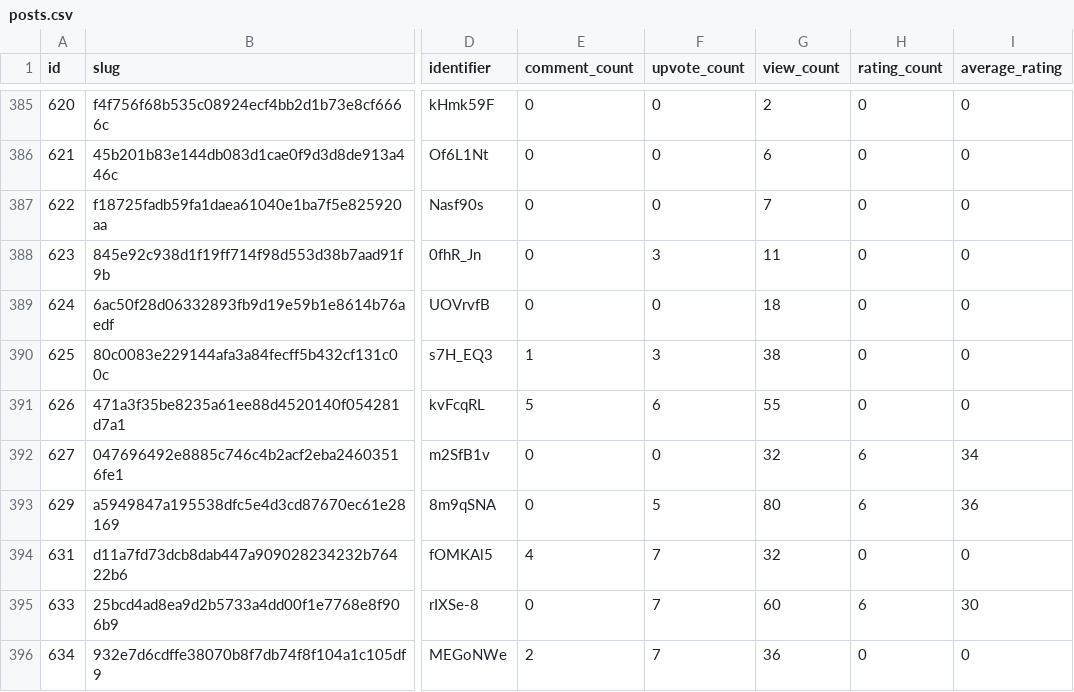
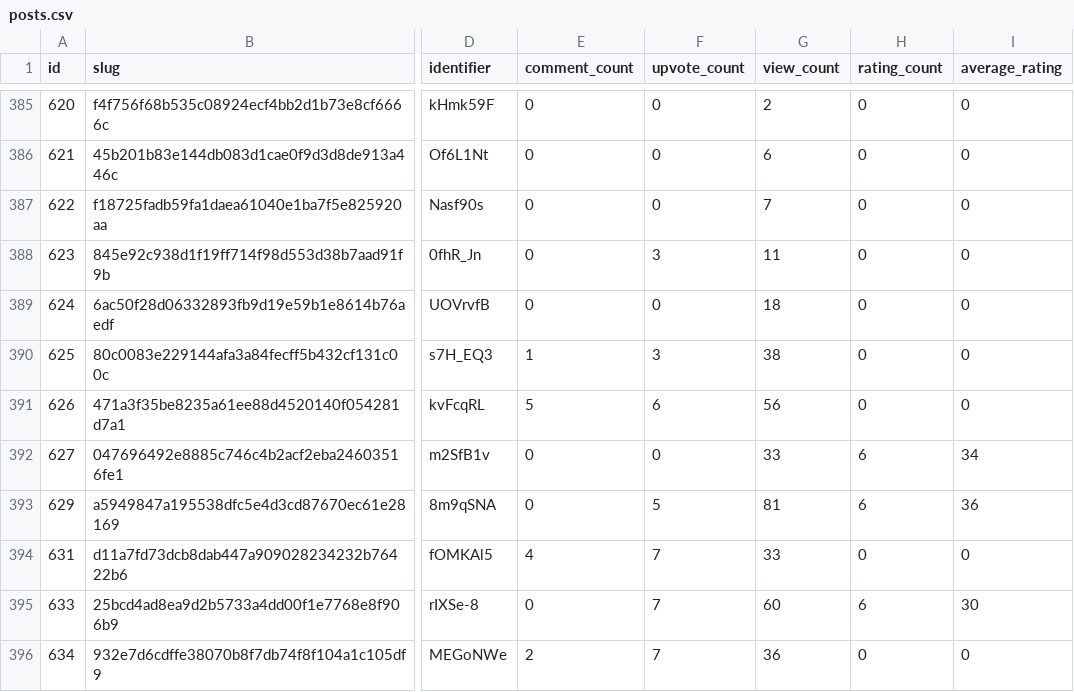
Before and after one commit to Teju-10/VideoReccommendation_Assignment, a CSV file: src/posts.csv, drawn as a sheet; only a part is shown, gaps mark what is left out; the diff covers the shown part only; the diff names each change by its address in the sheet, - before the commit and + after, or states it on an @@ line.

```diff
--- a/src/posts.csv
+++ b/src/posts.csv
-G391 (view_count): 55
+G391 (view_count): 56
-G392 (view_count): 32
+G392 (view_count): 33
-G393 (view_count): 80
+G393 (view_count): 81
-G394 (view_count): 32
+G394 (view_count): 33
```
Also changed, not shown: 69 edited cells elsewhere in this file, src/users.csv, 3 other files.
